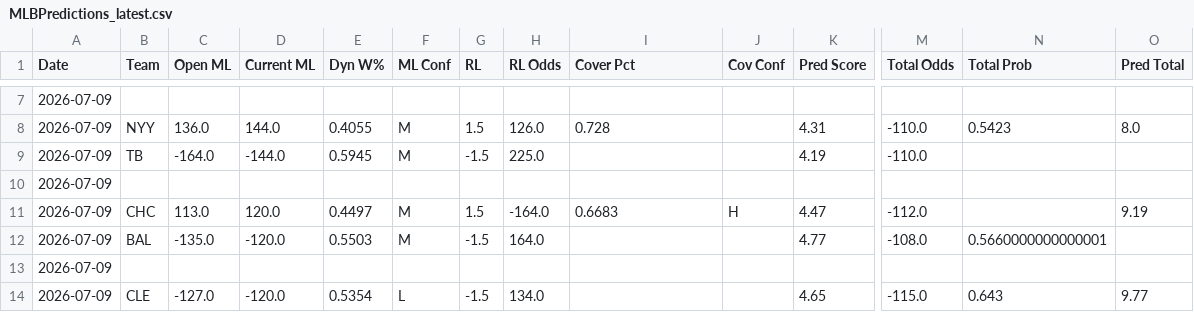
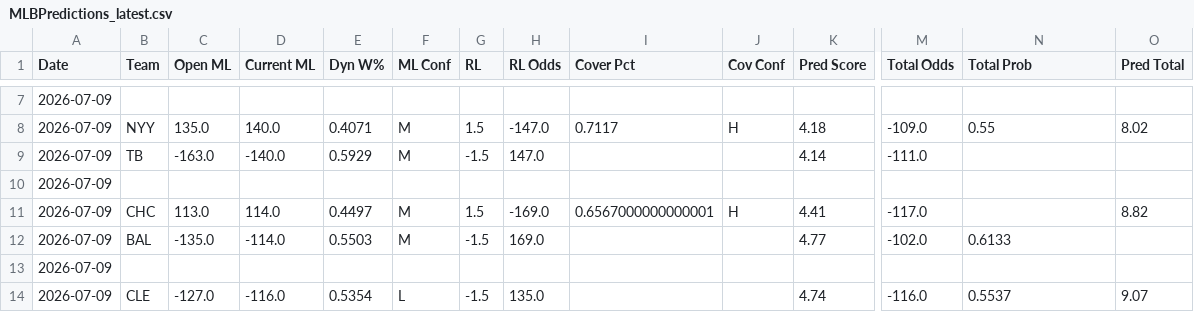
Before and after one commit to ironmanics/mlb-data, a CSV file: data/MLBPredictions_latest.csv, drawn as a sheet; only a part is shown, gaps mark what is left out; the diff covers the shown part only; the diff names each change by its address in the sheet, - before the commit and + after, or states it on an @@ line.

```diff
--- a/data/MLBPredictions_latest.csv
+++ b/data/MLBPredictions_latest.csv
-C8 (Open ML): 136.0
+C8 (Open ML): 135.0
-D8 (Current ML): 144.0
+D8 (Current ML): 140.0
-E8 (Dyn W%): 0.4055
+E8 (Dyn W%): 0.4071
-H8 (RL Odds): 126.0
+H8 (RL Odds): -147.0
-I8 (Cover Pct): 0.728
+I8 (Cover Pct): 0.7117
-J8 (Cov Conf): (empty)
+J8 (Cov Conf): H
-K8 (Pred Score): 4.31
+K8 (Pred Score): 4.18
-M8 (Total Odds): -110.0
+M8 (Total Odds): -109.0
-N8 (Total Prob): 0.5423
+N8 (Total Prob): 0.55
-O8 (Pred Total): 8.0
+O8 (Pred Total): 8.02
-C9 (Open ML): -164.0
+C9 (Open ML): -163.0
-D9 (Current ML): -144.0
+D9 (Current ML): -140.0
-E9 (Dyn W%): 0.5945
+E9 (Dyn W%): 0.5929
-H9 (RL Odds): 225.0
+H9 (RL Odds): 147.0
-K9 (Pred Score): 4.19
+K9 (Pred Score): 4.14
-M9 (Total Odds): -110.0
+M9 (Total Odds): -111.0
-D11 (Current ML): 120.0
+D11 (Current ML): 114.0
-H11 (RL Odds): -164.0
+H11 (RL Odds): -169.0
-I11 (Cover Pct): 0.6683
+I11 (Cover Pct): 0.6567000000000001
-K11 (Pred Score): 4.47
+K11 (Pred Score): 4.41
-M11 (Total Odds): -112.0
+M11 (Total Odds): -117.0
-O11 (Pred Total): 9.19
+O11 (Pred Total): 8.82
-D12 (Current ML): -120.0
+D12 (Current ML): -114.0
-H12 (RL Odds): 164.0
+H12 (RL Odds): 169.0
-M12 (Total Odds): -108.0
+M12 (Total Odds): -102.0
-N12 (Total Prob): 0.5660000000000001
+N12 (Total Prob): 0.6133
-D14 (Current ML): -120.0
+D14 (Current ML): -116.0
-H14 (RL Odds): 134.0
+H14 (RL Odds): 135.0
-K14 (Pred Score): 4.65
+K14 (Pred Score): 4.74
-M14 (Total Odds): -115.0
+M14 (Total Odds): -116.0
-N14 (Total Prob): 0.643
+N14 (Total Prob): 0.5537
-O14 (Pred Total): 9.77
+O14 (Pred Total): 9.07
```
Also changed, not shown: 111 edited cells elsewhere in this file.
